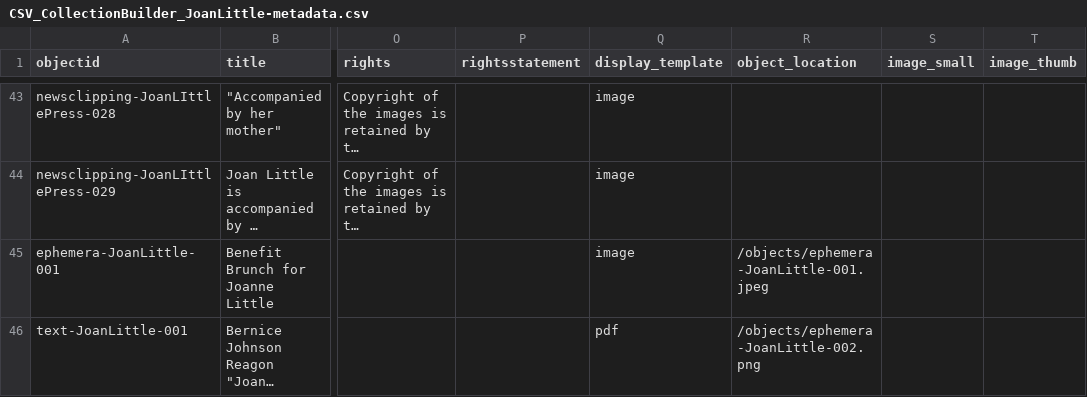
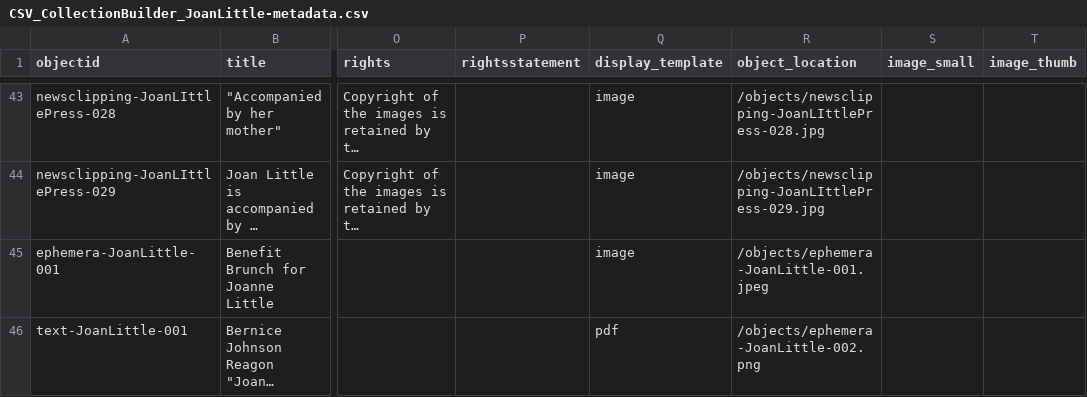
Before and after one commit to anotherblackarchivist/joan-little-digital-exhibit, a CSV file: _data/CSV_CollectionBuilder_JoanLittle-metadata.csv, drawn as a sheet; only a part is shown, gaps mark what is left out; long unchanged cells end in …; the diff covers the shown part only; the diff names each change by its address in the sheet, - before the commit and + after, or states it on an @@ line.

```diff
--- a/_data/CSV_CollectionBuilder_JoanLittle-metadata.csv
+++ b/_data/CSV_CollectionBuilder_JoanLittle-metadata.csv
-R43 (object_location): (empty)
+R43 (object_location): /objects/newsclipping-JoanLIttlePress-028.jpg
-R44 (object_location): (empty)
+R44 (object_location): /objects/newsclipping-JoanLIttlePress-029.jpg
```
Also changed, not shown: 27 edited cells elsewhere in this file.
